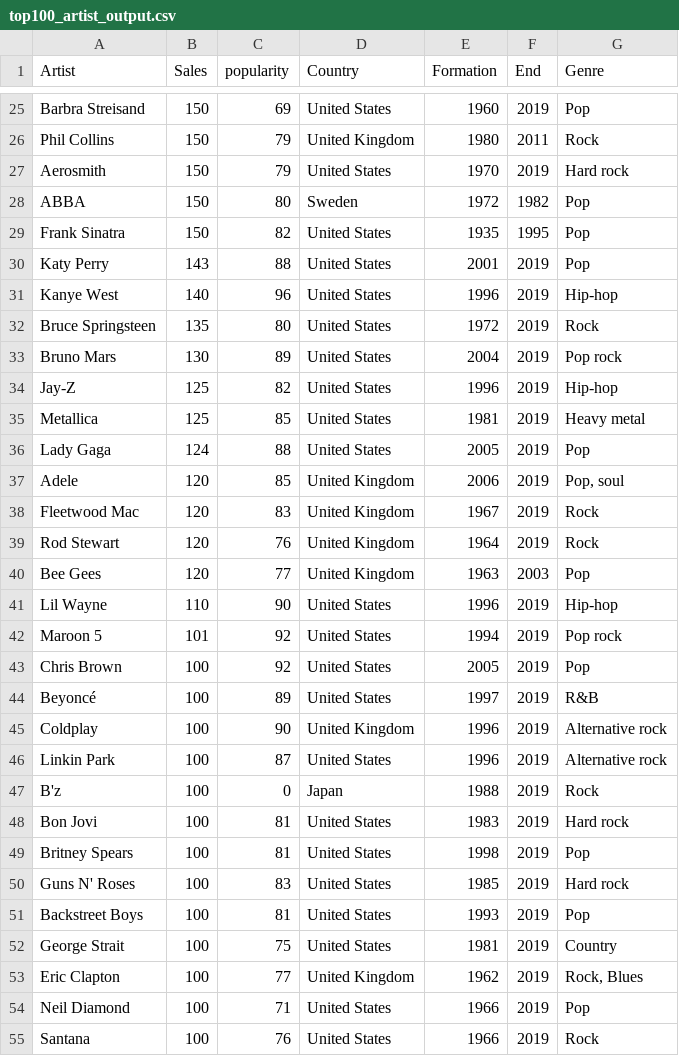
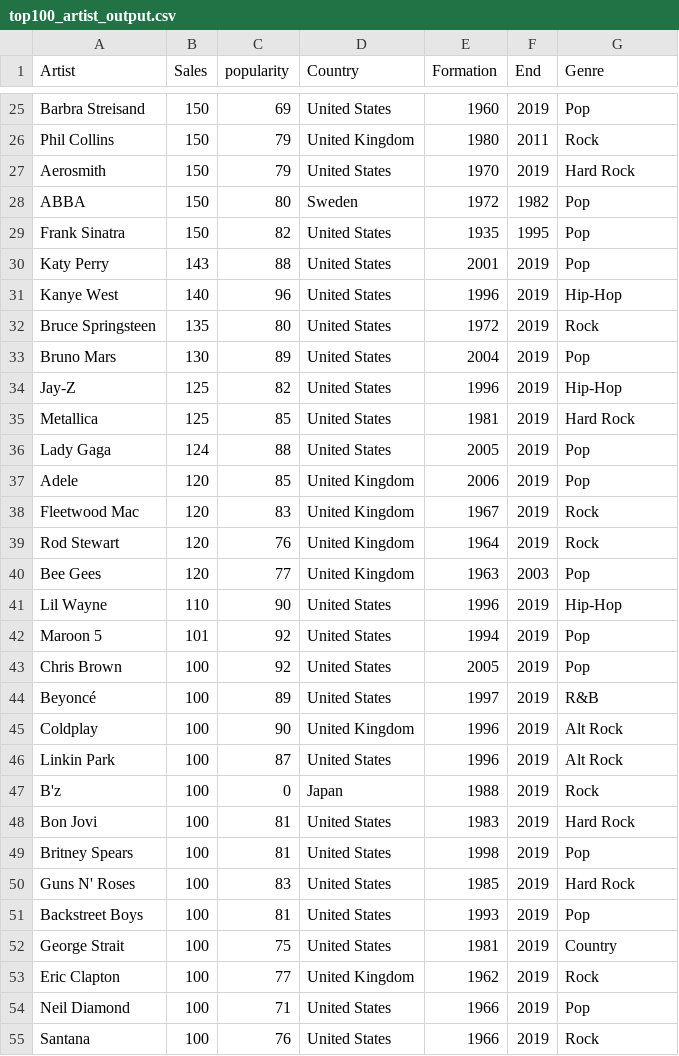
Before and after one commit to shreymukh2020/Spotify-ETL-Analysis, a CSV file: top100_artist_output.csv, drawn as a sheet; only a part is shown, gaps mark what is left out; the diff covers the shown part only.

Commit message:
cleaned genres in output

```diff
--- a/top100_artist_output.csv
+++ b/top100_artist_output.csv
@@ -26,3 +26,3 @@ Barbra Streisand,150,69,United States,1960,2019,Pop
 Phil Collins,150,79,United Kingdom,1980,2011,Rock
-Aerosmith,150,79,United States,1970,2019,Hard rock
+Aerosmith,150,79,United States,1970,2019,Hard Rock
 ABBA,150,80,Sweden,1972,1982,Pop
@@ -30,9 +30,9 @@ Frank Sinatra,150,82,United States,1935,1995,Pop
 Katy Perry,143,88,United States,2001,2019,Pop
-Kanye West,140,96,United States,1996,2019,Hip-hop
+Kanye West,140,96,United States,1996,2019,Hip-Hop
 Bruce Springsteen,135,80,United States,1972,2019,Rock
-Bruno Mars,130,89,United States,2004,2019,Pop rock
-Jay-Z,125,82,United States,1996,2019,Hip-hop
-Metallica,125,85,United States,1981,2019,Heavy metal
+Bruno Mars,130,89,United States,2004,2019,Pop
+Jay-Z,125,82,United States,1996,2019,Hip-Hop
+Metallica,125,85,United States,1981,2019,Hard Rock
 Lady Gaga,124,88,United States,2005,2019,Pop
-Adele,120,85,United Kingdom,2006,2019,"Pop, soul"
+Adele,120,85,United Kingdom,2006,2019,Pop
 Fleetwood Mac,120,83,United Kingdom,1967,2019,Rock
@@ -40,15 +40,15 @@ Rod Stewart,120,76,United Kingdom,1964,2019,Rock
 Bee Gees,120,77,United Kingdom,1963,2003,Pop
-Lil Wayne,110,90,United States,1996,2019,Hip-hop
-Maroon 5,101,92,United States,1994,2019,Pop rock
+Lil Wayne,110,90,United States,1996,2019,Hip-Hop
+Maroon 5,101,92,United States,1994,2019,Pop
 Chris Brown,100,92,United States,2005,2019,Pop
 Beyoncé,100,89,United States,1997,2019,R&B
-Coldplay,100,90,United Kingdom,1996,2019,Alternative rock
-Linkin Park,100,87,United States,1996,2019,Alternative rock
+Coldplay,100,90,United Kingdom,1996,2019,Alt Rock
+Linkin Park,100,87,United States,1996,2019,Alt Rock
 B'z,100,0,Japan,1988,2019,Rock
-Bon Jovi,100,81,United States,1983,2019,Hard rock
+Bon Jovi,100,81,United States,1983,2019,Hard Rock
 Britney Spears,100,81,United States,1998,2019,Pop
-Guns N' Roses,100,83,United States,1985,2019,Hard rock
+Guns N' Roses,100,83,United States,1985,2019,Hard Rock
 Backstreet Boys,100,81,United States,1993,2019,Pop
 George Strait,100,75,United States,1981,2019,Country
-Eric Clapton,100,77,United Kingdom,1962,2019,"Rock, Blues"
+Eric Clapton,100,77,United Kingdom,1962,2019,Rock
 Neil Diamond,100,71,United States,1966,2019,Pop
```
Also changed, not shown: 19 edited cells elsewhere in this file, 1 other file.
